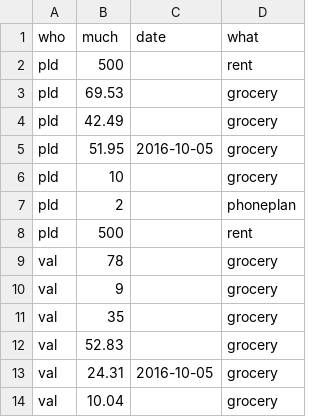
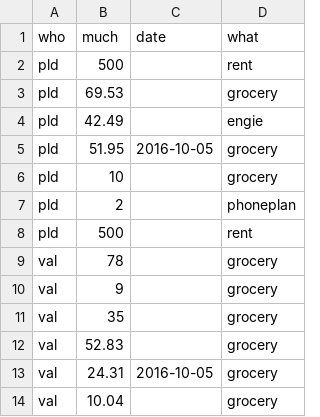
Before and after one commit to pldiiw/debts, a CSV file: debts.csv, drawn as a sheet.

```diff
--- a/debts.csv
+++ b/debts.csv
@@ -3,3 +3,3 @@ pld,500,,rent
 pld,69.53,,grocery
-pld,42.49,,grocery
+pld,42.49,,engie
 pld,51.95,2016-10-05,grocery
```
Also changed, not shown: 1 other file.
